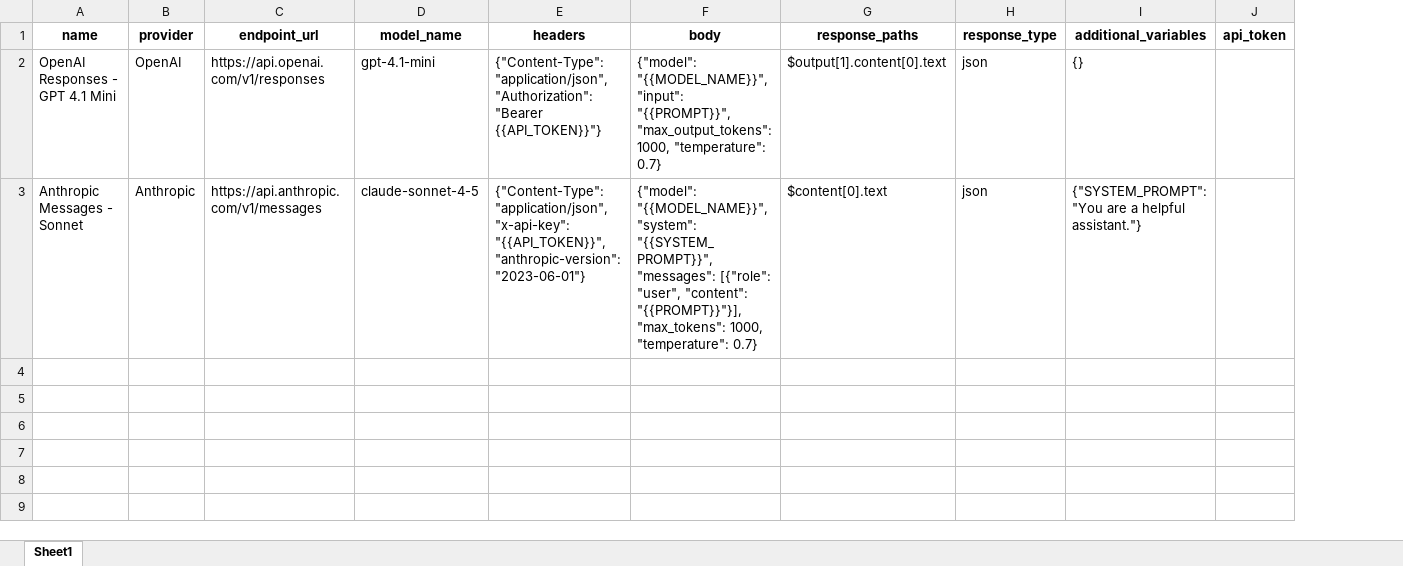
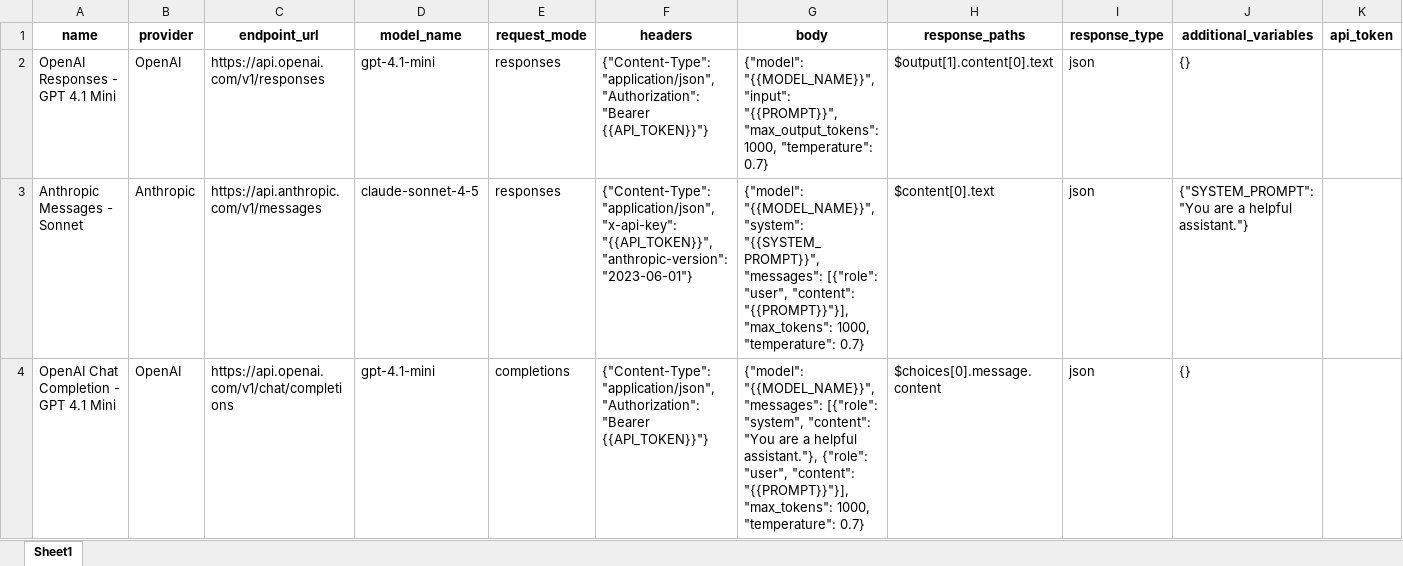
Before and after one commit to followdrabbit/PromptOps, an Excel workbook: examples/sample_endpoints.xlsx, sheet Sheet1, drawn as a sheet; values as stored, in another font and other column widths than the file's, no borders; the diff names each change by its address in the sheet, - before the commit and + after, or states it on an @@ line.

```diff
--- a/examples/sample_endpoints.xlsx (sheet Sheet1)
+++ b/examples/sample_endpoints.xlsx (sheet Sheet1)
+column E (request_mode), rows 2-3: responses | responses
+row 4: OpenAI Chat Completion - GPT 4.1 Mini | OpenAI | https://api.openai.com/v1/chat/completions | gpt-4.1-mini | completions | {"Content-Type": "application/json", "Authorization": "Bearer {{API_TOKEN}}"} | {"model": "{{MODEL_NAME}}", "messages": [{"role": "system", "content": "You are a helpful assistant."}, {"role": "user", "content": "{{PROMPT}}"}], "max_tokens": 1000, "temperature": 0.7} | $choices[0].message.content | json | {}
```
Also changed, not shown: examples/default_imports/cyberprompt_ai_default_endpoints.xlsx, 21 other files.
